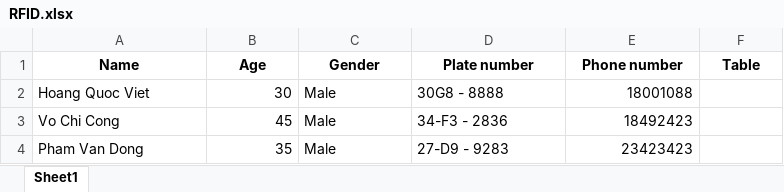
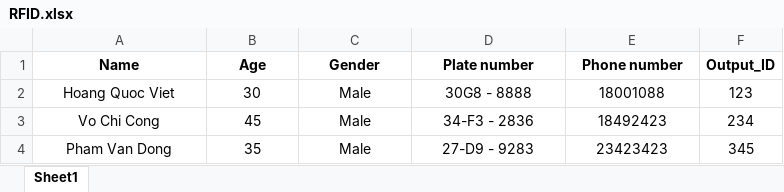
Before and after one commit to ngtdung/parking-lot-system, an Excel workbook: RFID.xlsx, sheet Sheet1, drawn as a sheet; values as stored, in another font and other column widths than the file's, no borders; the diff names each change by its address in the sheet, - before the commit and + after, or states it on an @@ line.

Commit message:
update column

```diff
--- a/RFID.xlsx (sheet Sheet1)
+++ b/RFID.xlsx (sheet Sheet1)
-F1: Table
+F1: Output_ID
-A2:A4 alignment: left
+A2:A4 alignment: center
-B2:B4 alignment: right
+B2:B4 alignment: center
-C2:D4 alignment: left
+C2:D4 alignment: center
-E2:E4 alignment: right
+E2:E4 alignment: center
-F2 (Output_ID): (empty)
+F2 (Output_ID): 123
-F3 (Output_ID): (empty)
+F3 (Output_ID): 234
-F4 (Output_ID): (empty)
+F4 (Output_ID): 345
```
